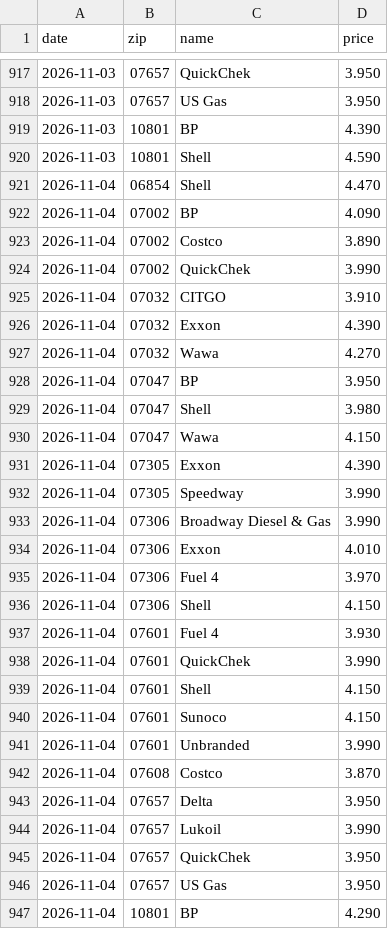
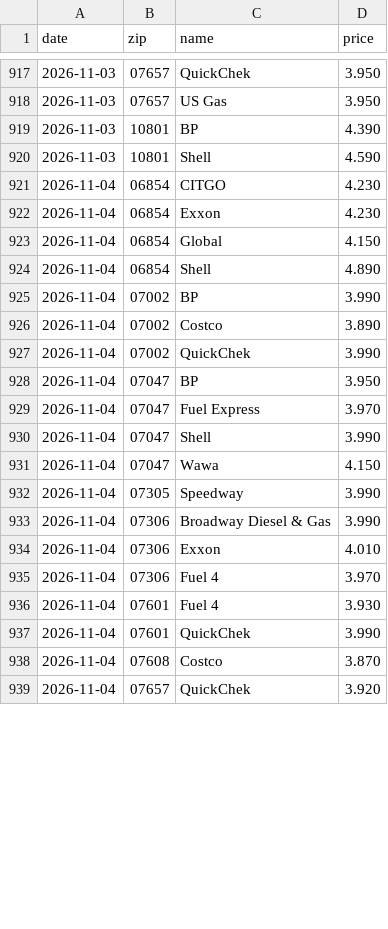
Before and after one commit to dreamerskymaster/costco_fuel_notifier, a CSV file: data/us_station_history.csv, drawn as a sheet; only a part is shown, gaps mark what is left out; the diff covers the shown part only.

```diff
--- a/data/us_station_history.csv
+++ b/data/us_station_history.csv
@@ -920,13 +920,13 @@ date,zip,name,price
 2026-11-03,10801,Shell,4.590
-2026-11-04,06854,Shell,4.470
-2026-11-04,07002,BP,4.090
+2026-11-04,06854,CITGO,4.230
+2026-11-04,06854,Exxon,4.230
+2026-11-04,06854,Global,4.150
+2026-11-04,06854,Shell,4.890
+2026-11-04,07002,BP,3.990
 2026-11-04,07002,Costco,3.890
 2026-11-04,07002,QuickChek,3.990
-2026-11-04,07032,CITGO,3.910
-2026-11-04,07032,Exxon,4.390
-2026-11-04,07032,Wawa,4.270
 2026-11-04,07047,BP,3.950
-2026-11-04,07047,Shell,3.980
+2026-11-04,07047,Fuel Express,3.970
+2026-11-04,07047,Shell,3.990
 2026-11-04,07047,Wawa,4.150
-2026-11-04,07305,Exxon,4.390
 2026-11-04,07305,Speedway,3.990
@@ -935,13 +935,5 @@ date,zip,name,price
 2026-11-04,07306,Fuel 4,3.970
-2026-11-04,07306,Shell,4.150
 2026-11-04,07601,Fuel 4,3.930
 2026-11-04,07601,QuickChek,3.990
-2026-11-04,07601,Shell,4.150
-2026-11-04,07601,Sunoco,4.150
-2026-11-04,07601,Unbranded,3.990
 2026-11-04,07608,Costco,3.870
-2026-11-04,07657,Delta,3.950
-2026-11-04,07657,Lukoil,3.990
-2026-11-04,07657,QuickChek,3.950
-2026-11-04,07657,US Gas,3.950
-2026-11-04,10801,BP,4.290
+2026-11-04,07657,QuickChek,3.920
```
Also changed, not shown: 2 edited cells elsewhere in this file, 3 other files.
